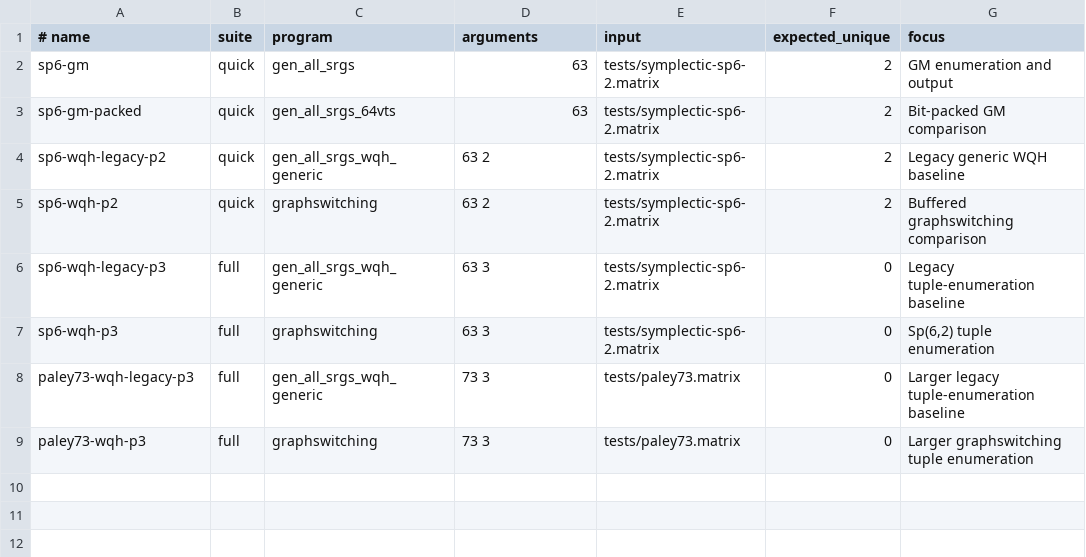
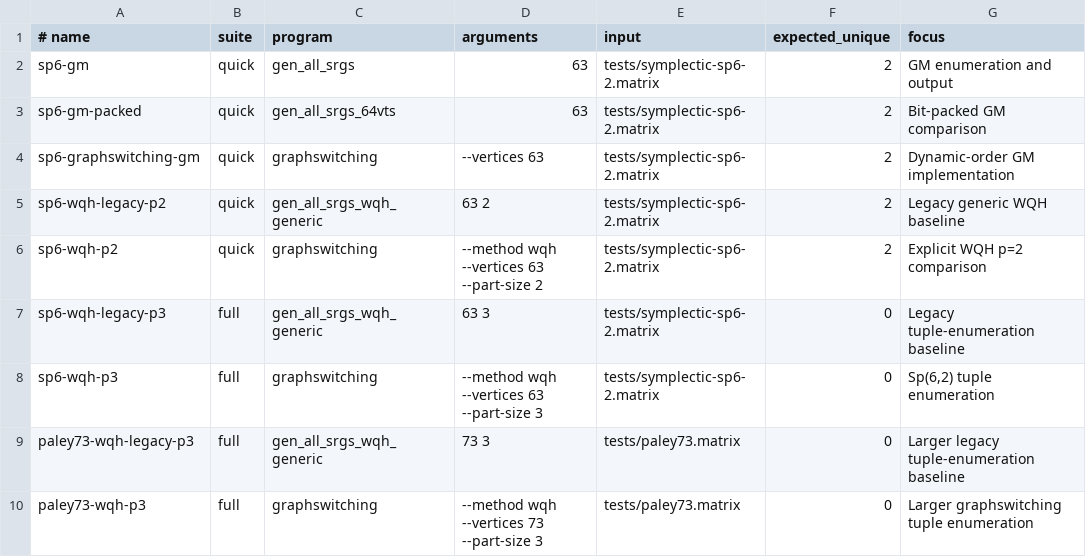
Before and after one commit to ferihr/graphswitching, a TSV file: benchmarks/cases.tsv, drawn as a sheet.

Commit message:
Add standard graphswitching CLI

```diff
--- a/benchmarks/cases.tsv
+++ b/benchmarks/cases.tsv
@@ -3,7 +3,8 @@ sp6-gm	quick	gen_all_srgs	63	tests/symplectic-sp6-2.matrix	2	GM enumeration and
 sp6-gm-packed	quick	gen_all_srgs_64vts	63	tests/symplectic-sp6-2.matrix	2	Bit-packed GM comparison
+sp6-graphswitching-gm	quick	graphswitching	--vertices 63	tests/symplectic-sp6-2.matrix	2	Dynamic-order GM implementation
 sp6-wqh-legacy-p2	quick	gen_all_srgs_wqh_generic	63 2	tests/symplectic-sp6-2.matrix	2	Legacy generic WQH baseline
-sp6-wqh-p2	quick	graphswitching	63 2	tests/symplectic-sp6-2.matrix	2	Buffered graphswitching comparison
+sp6-wqh-p2	quick	graphswitching	--method wqh --vertices 63 --part-size 2	tests/symplectic-sp6-2.matrix	2	Explicit WQH p=2 comparison
 sp6-wqh-legacy-p3	full	gen_all_srgs_wqh_generic	63 3	tests/symplectic-sp6-2.matrix	0	Legacy tuple-enumeration baseline
-sp6-wqh-p3	full	graphswitching	63 3	tests/symplectic-sp6-2.matrix	0	Sp(6,2) tuple enumeration
+sp6-wqh-p3	full	graphswitching	--method wqh --vertices 63 --part-size 3	tests/symplectic-sp6-2.matrix	0	Sp(6,2) tuple enumeration
 paley73-wqh-legacy-p3	full	gen_all_srgs_wqh_generic	73 3	tests/paley73.matrix	0	Larger legacy tuple-enumeration baseline
-paley73-wqh-p3	full	graphswitching	73 3	tests/paley73.matrix	0	Larger graphswitching tuple enumeration
+paley73-wqh-p3	full	graphswitching	--method wqh --vertices 73 --part-size 3	tests/paley73.matrix	0	Larger graphswitching tuple enumeration
```
Also changed, not shown: 9 other files.
